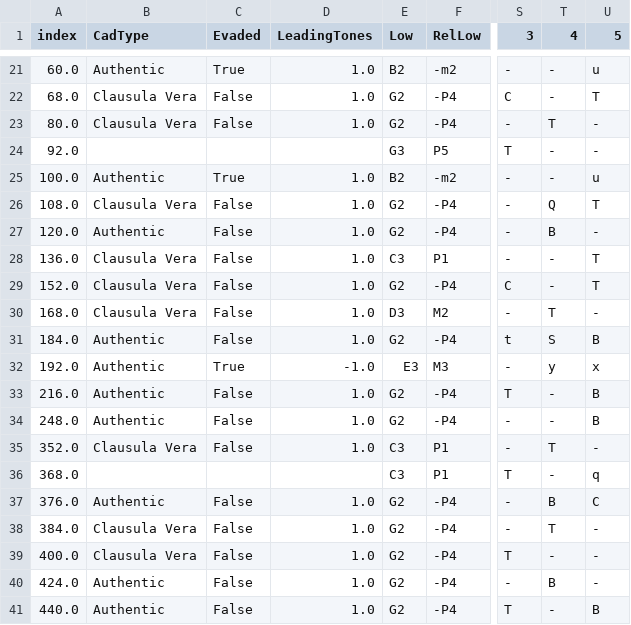
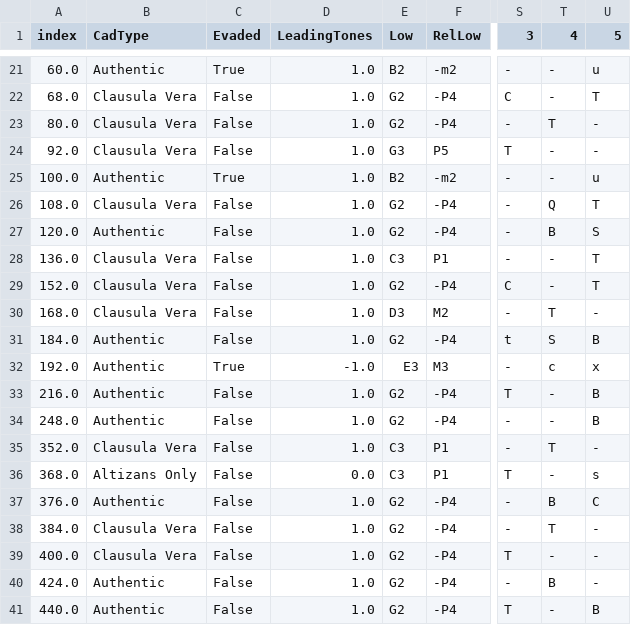
Before and after one commit to HCDigitalScholarship/intervals, a CSV file: intervals/data/cadences/groundTruth.csv, drawn as a sheet; only a part is shown, gaps mark what is left out; the diff covers the shown part only; the diff names each change by its address in the sheet, - before the commit and + after, or states it on an @@ line.

Commit message:
Add clarify_rests parameter
Also adds several cvfs and cadences evaded by dropout.

```diff
--- a/intervals/data/cadences/groundTruth.csv
+++ b/intervals/data/cadences/groundTruth.csv
-B24 (CadType): (empty)
+B24 (CadType): Clausula Vera
-C24 (Evaded): (empty)
+C24 (Evaded): False
-D24 (LeadingTones): (empty)
+D24 (LeadingTones): 1.0
-U27 (5): -
+U27 (5): S
-T32 (4): y
+T32 (4): c
-B36 (CadType): (empty)
+B36 (CadType): Altizans Only
-C36 (Evaded): (empty)
+C36 (Evaded): False
-D36 (LeadingTones): (empty)
+D36 (LeadingTones): 0.0
-U36 (5): q
+U36 (5): s
```
Also changed, not shown: 6 added rows and 12 edited cells elsewhere in this file, intervals/data/cadences/CVFLabels.csv, intervals/data/cadences/cadenceLabels.csv, 1 other file.
